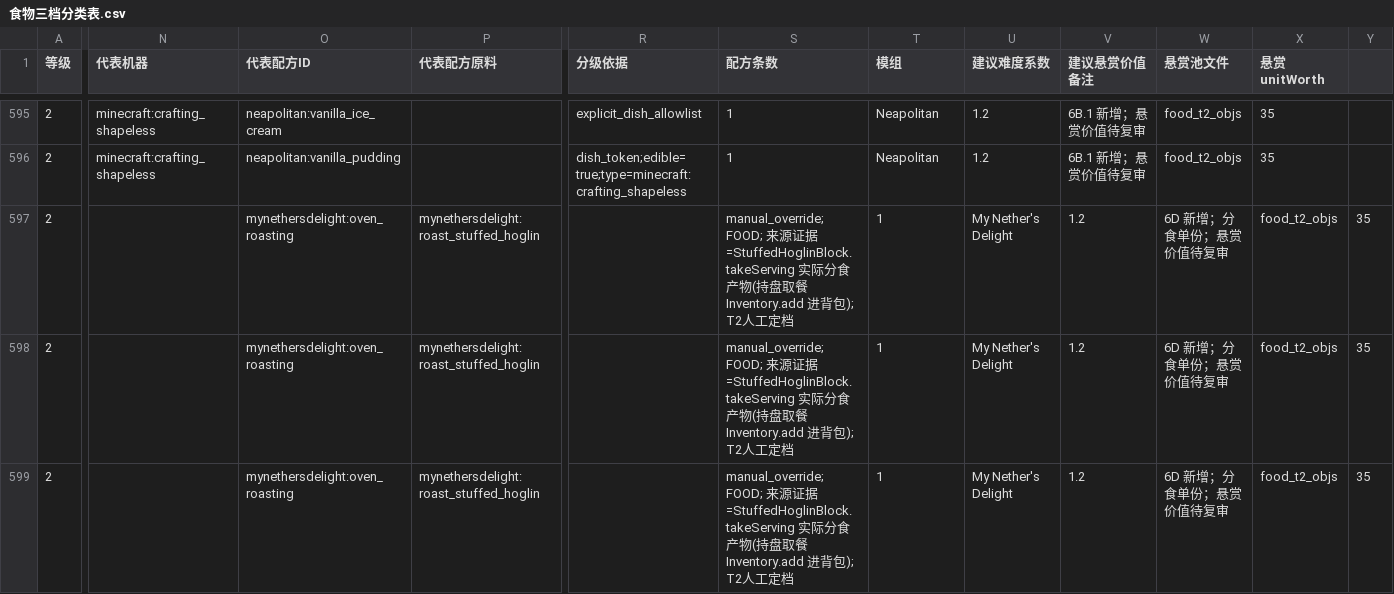
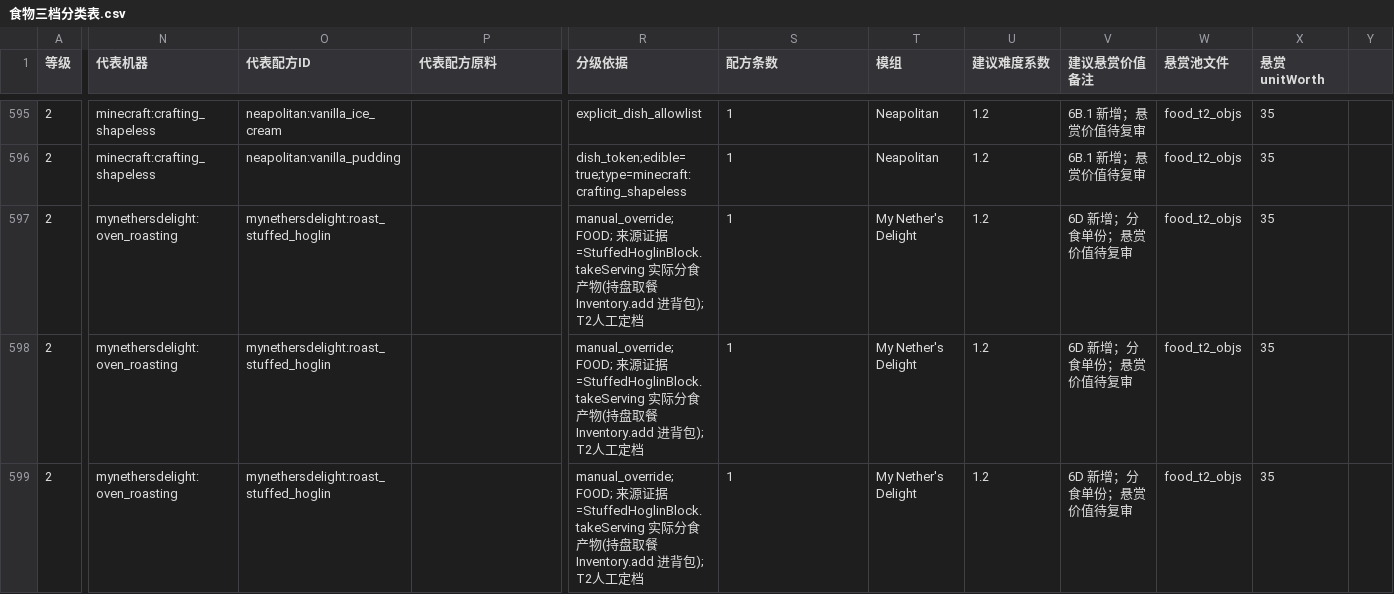
Before and after one commit to Skcycos/Minecraft-Server, a CSV file: 配方与经济管理/统一配方表/食物三档分类表.csv, drawn as a sheet; only a part is shown, gaps mark what is left out; the diff names each change by its address in the sheet, - before the commit and + after, or states it on an @@ line.

Commit message:
docs(recipe): 食物三档分类表移除 Hoglin 分食行多余空字段

```diff
--- a/配方与经济管理/统一配方表/食物三档分类表.csv
+++ b/配方与经济管理/统一配方表/食物三档分类表.csv
-N597:N599 (代表机器): (empty)
+N597:N599 (代表机器): mynethersdelight:oven_roasting
-O597:O599 (代表配方ID): mynethersdelight:oven_roasting
+O597:O599 (代表配方ID): mynethersdelight:roast_stuffed_hoglin
-P597:P599 (代表配方原料): mynethersdelight:roast_stuffed_hoglin
+P597:P599 (代表配方原料): (empty)
-R597:R599 (分级依据): (empty)
+R597:R599 (分级依据): manual_override;FOOD; 来源证据=StuffedHoglinBlock.takeServing 实际分食产物(持盘取餐 Inventory.add 进背包); T2人工定档
-S597:S599 (配方条数): manual_override;FOOD; 来源证据=StuffedHoglinBlock.takeServing 实际分食产物(持盘取餐 Inventory.add 进背包); T2人工定档
+S597:S599 (配方条数): 1
-T597:T599 (模组): 1
+T597:T599 (模组): My Nether's Delight
-U597:U599 (建议难度系数): My Nether's Delight
+U597:U599 (建议难度系数): 1.2
-V597:V599 (建议悬赏价值备注): 1.2
+V597:V599 (建议悬赏价值备注): 6D 新增；分食单份；悬赏价值待复审
-W597:W599 (悬赏池文件): 6D 新增；分食单份；悬赏价值待复审
+W597:W599 (悬赏池文件): food_t2_objs
-X597:X599 (悬赏unitWorth): food_t2_objs
+X597:X599 (悬赏unitWorth): 35
-Y597:Y599: 35
+Y597:Y599: (empty)
```
